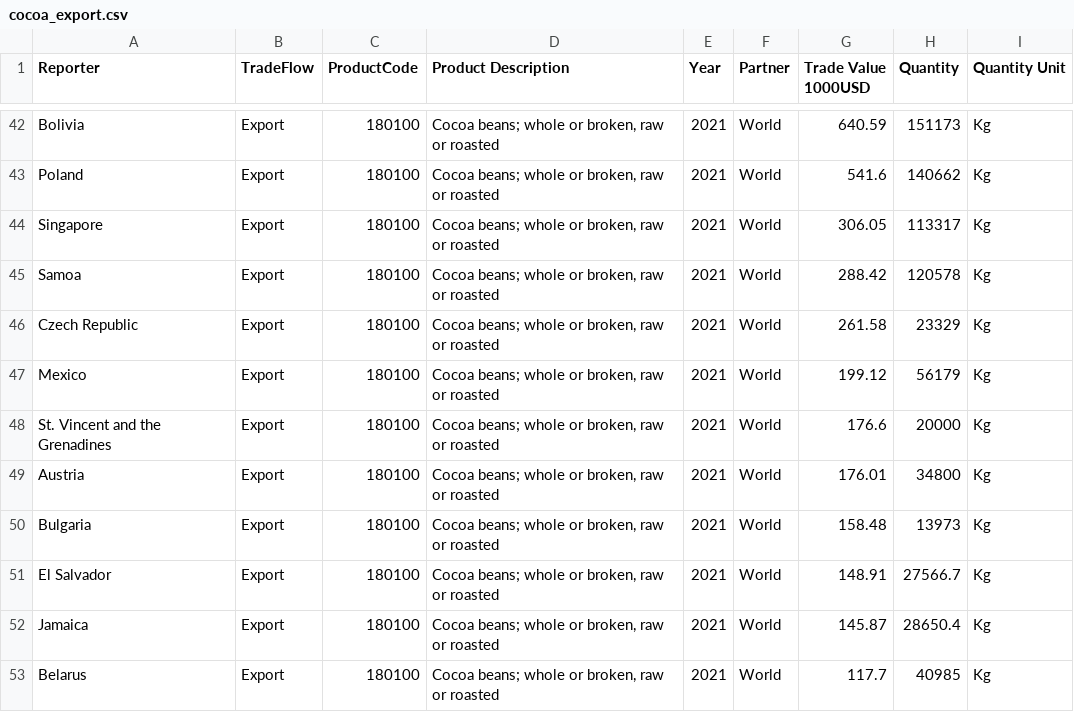
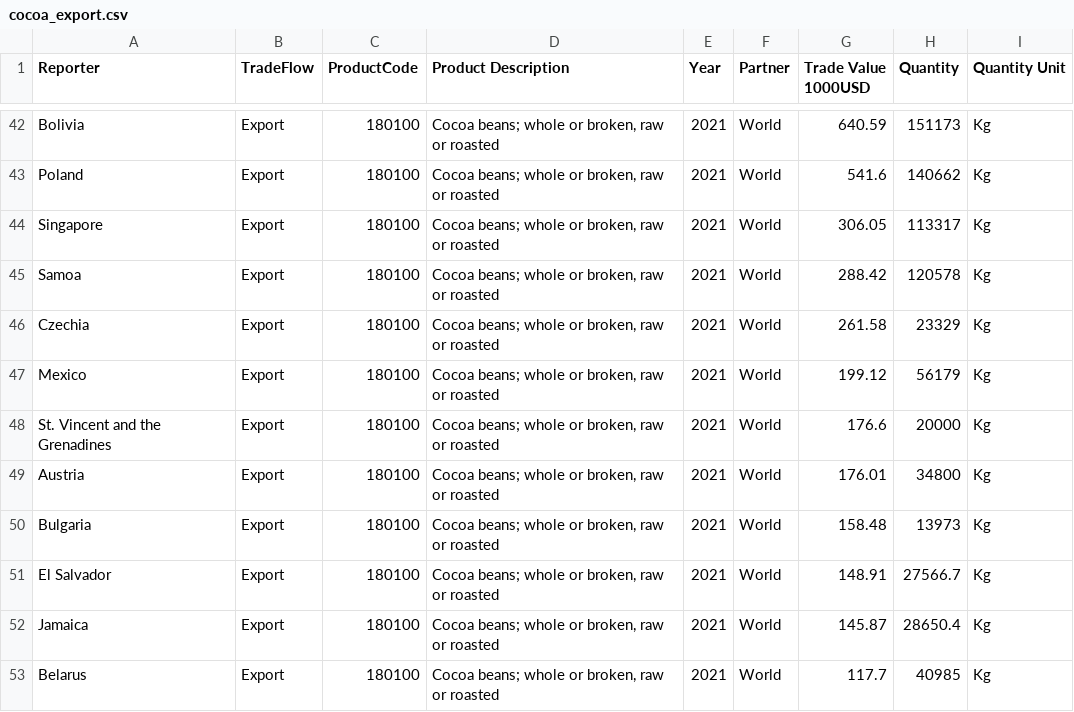
Before and after one commit to christy-tsui/3179, a CSV file: DataViz2/data/cocoa_export.csv, drawn as a sheet; only a part is shown, gaps mark what is left out.

Commit message:
Countries name update

```diff
--- a/DataViz2/data/cocoa_export.csv
+++ b/DataViz2/data/cocoa_export.csv
@@ -45,3 +45,3 @@ Singapore,Export,180100,"Cocoa beans; whole or broken, raw or roasted",2021, Wor
 Samoa,Export,180100,"Cocoa beans; whole or broken, raw or roasted",2021, World,288.42,120578,Kg
-Czech Republic,Export,180100,"Cocoa beans; whole or broken, raw or roasted",2021, World,261.58,23329,Kg
+Czechia,Export,180100,"Cocoa beans; whole or broken, raw or roasted",2021, World,261.58,23329,Kg
 Mexico,Export,180100,"Cocoa beans; whole or broken, raw or roasted",2021, World,199.12,56179,Kg
```
